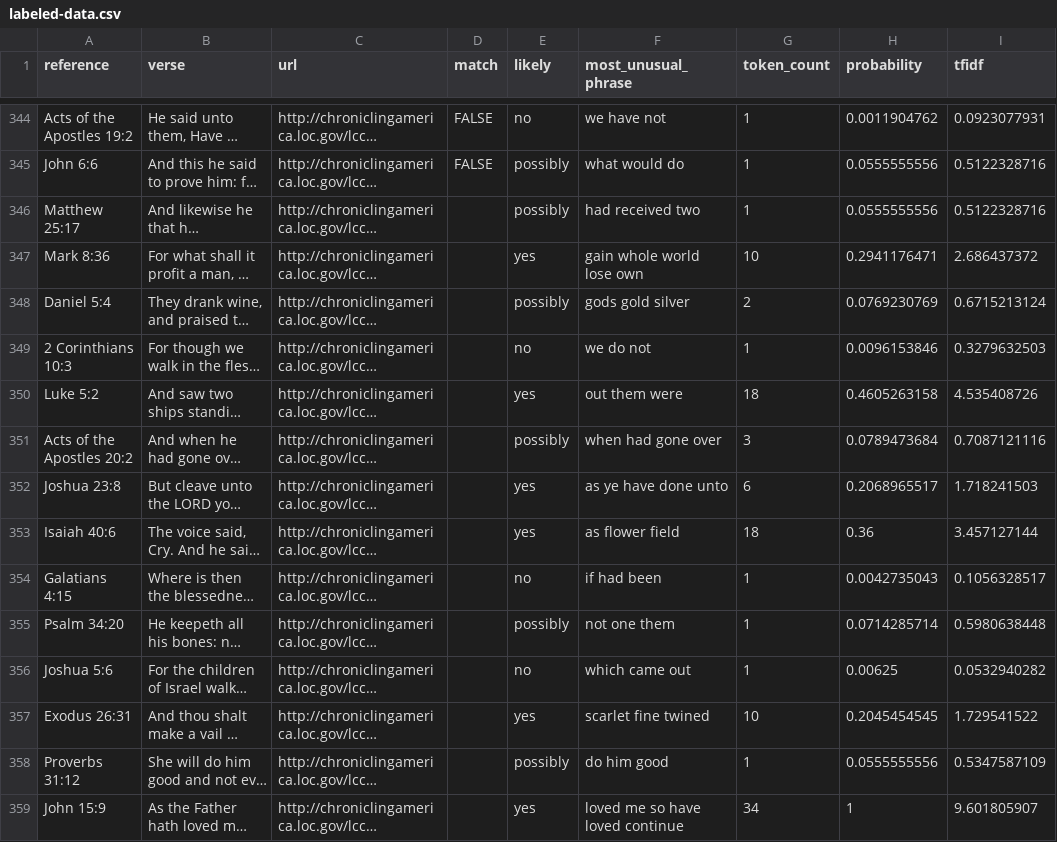
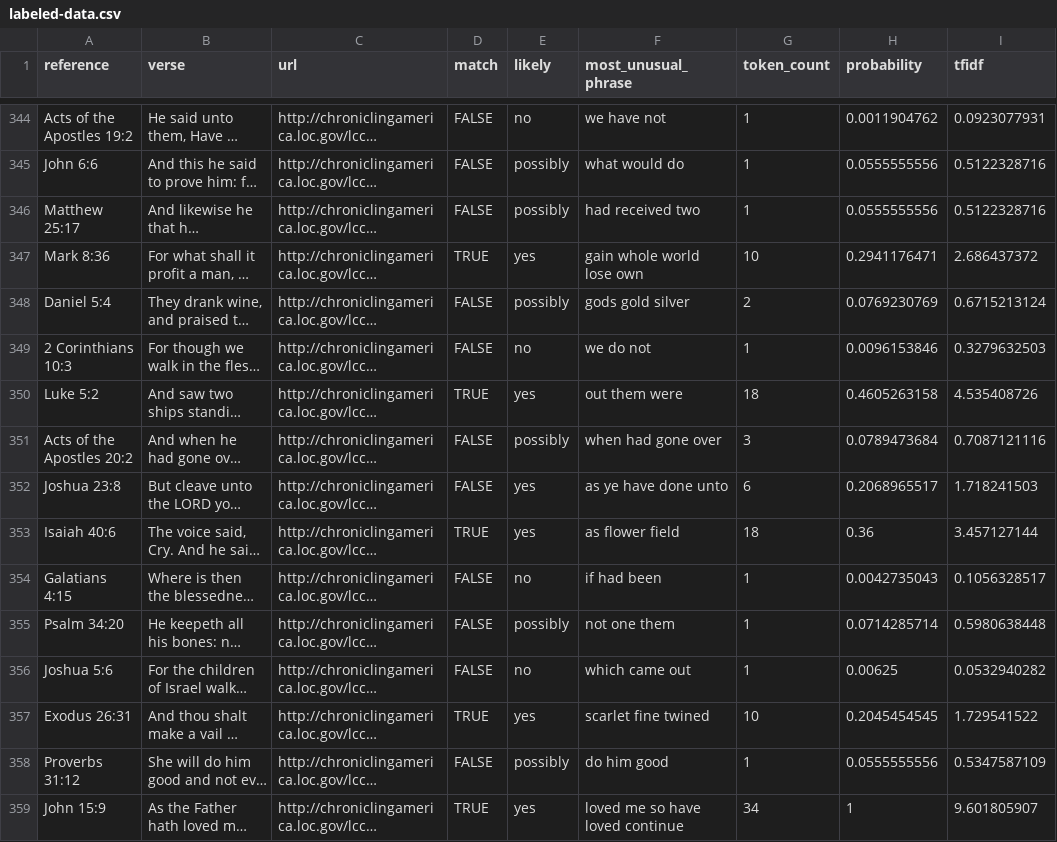
Before and after one commit to lmullen/americas-public-bible, a CSV file: data/labeled-data.csv, drawn as a sheet; only a part is shown, gaps mark what is left out; long unchanged cells end in …; the diff covers the shown part only; the diff names each change by its address in the sheet, - before the commit and + after, or states it on an @@ line.

```diff
--- a/data/labeled-data.csv
+++ b/data/labeled-data.csv
-D346 (match): (empty)
+D346 (match): FALSE
-D347 (match): (empty)
+D347 (match): TRUE
-D348:D349 (match): (empty)
+D348:D349 (match): FALSE
-D350 (match): (empty)
+D350 (match): TRUE
-D351:D352 (match): (empty)
+D351:D352 (match): FALSE
-D353 (match): (empty)
+D353 (match): TRUE
-D354:D356 (match): (empty)
+D354:D356 (match): FALSE
-D357 (match): (empty)
+D357 (match): TRUE
-D358 (match): (empty)
+D358 (match): FALSE
-D359 (match): (empty)
+D359 (match): TRUE
```
Also changed, not shown: 167 edited cells elsewhere in this file, 5 other files.
